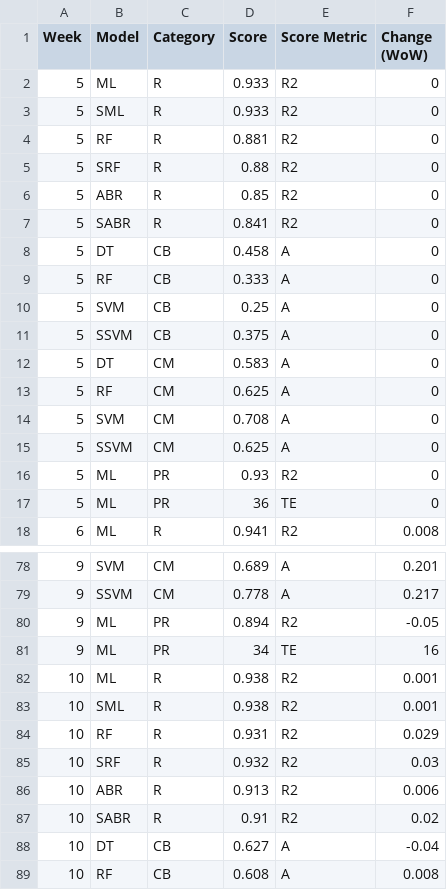
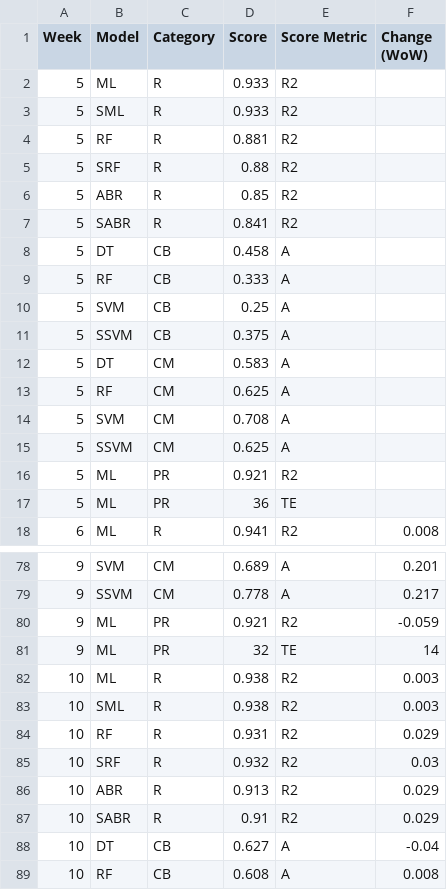
Before and after one commit to ean-maloney/top25_project, a CSV file: models/weekly_model_reports - weekly_model_reports.csv, drawn as a sheet; only a part is shown, gaps mark what is left out; the diff covers the shown part only.

```diff
--- a/models/weekly_model_reports - weekly_model_reports.csv
+++ b/models/weekly_model_reports - weekly_model_reports.csv
@@ -1,18 +1,18 @@
 Week,Model,Category,Score,Score Metric,Change (WoW)
-5,ML,R,0.933,R2,0
-5,SML,R,0.933,R2,0
-5,RF,R,0.881,R2,0
-5,SRF,R,0.88,R2,0
-5,ABR,R,0.85,R2,0
-5,SABR,R,0.841,R2,0
-5,DT,CB,0.458,A,0
-5,RF,CB,0.333,A,0
-5,SVM,CB,0.25,A,0
-5,SSVM,CB,0.375,A,0
-5,DT,CM,0.583,A,0
-5,RF,CM,0.625,A,0
-5,SVM,CM,0.708,A,0
-5,SSVM,CM,0.625,A,0
-5,ML,PR,0.93,R2,0
-5,ML,PR,36,TE,0
+5,ML,R,0.933,R2,
+5,SML,R,0.933,R2,
+5,RF,R,0.881,R2,
+5,SRF,R,0.88,R2,
+5,ABR,R,0.85,R2,
+5,SABR,R,0.841,R2,
+5,DT,CB,0.458,A,
+5,RF,CB,0.333,A,
+5,SVM,CB,0.25,A,
+5,SSVM,CB,0.375,A,
+5,DT,CM,0.583,A,
+5,RF,CM,0.625,A,
+5,SVM,CM,0.708,A,
+5,SSVM,CM,0.625,A,
+5,ML,PR,0.921,R2,
+5,ML,PR,36,TE,
 6,ML,R,0.941,R2,0.008
@@ -79,10 +79,10 @@ Week,Model,Category,Score,Score Metric,Change (WoW)
 9,SSVM,CM,0.778,A,0.217
-9,ML,PR,0.894,R2,-0.05
-9,ML,PR,34,TE,16
-10,ML,R,0.938,R2,0.001
-10,SML,R,0.938,R2,0.001
+9,ML,PR,0.921,R2,-0.059
+9,ML,PR,32,TE,14
+10,ML,R,0.938,R2,0.003
+10,SML,R,0.938,R2,0.003
 10,RF,R,0.931,R2,0.029
 10,SRF,R,0.932,R2,0.03
-10,ABR,R,0.913,R2,0.006
-10,SABR,R,0.91,R2,0.02
+10,ABR,R,0.913,R2,0.029
+10,SABR,R,0.91,R2,0.029
 10,DT,CB,0.627,A,-0.04
```
Also changed, not shown: 13 edited cells elsewhere in this file, 3 other files.
